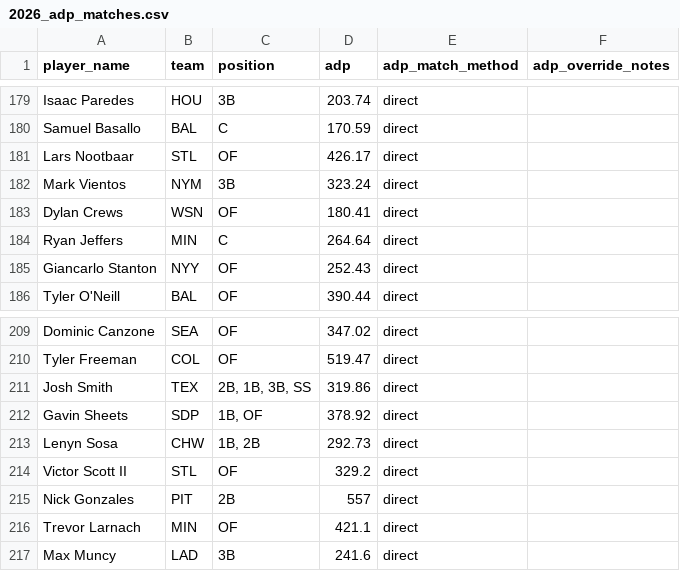
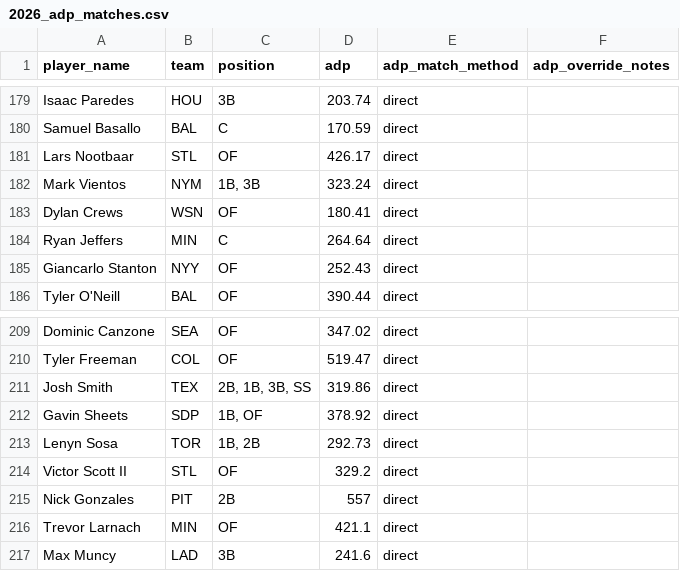
Before and after one commit to collinmyshot/fantasy-baseball-projection-updater-pipeline, a CSV file: data/processed/2026_adp_matches.csv, drawn as a sheet; only a part is shown, gaps mark what is left out.

```diff
--- a/data/processed/2026_adp_matches.csv
+++ b/data/processed/2026_adp_matches.csv
@@ -181,3 +181,3 @@
 "Lars Nootbaar","STL","OF",426.17,"direct",
-"Mark Vientos","NYM","3B",323.24,"direct",
+"Mark Vientos","NYM","1B, 3B",323.24,"direct",
 "Dylan Crews","WSN","OF",180.41,"direct",
@@ -212,3 +212,3 @@
 "Gavin Sheets","SDP","1B, OF",378.92,"direct",
-"Lenyn Sosa","CHW","1B, 2B",292.73,"direct",
+"Lenyn Sosa","TOR","1B, 2B",292.73,"direct",
 "Victor Scott II","STL","OF",329.2,"direct",
```
Also changed, not shown: data/processed/2026_hitters_standard_all_systems.csv, data/processed/2026_hitters_weighted_per_pa.csv, 22 other files.
